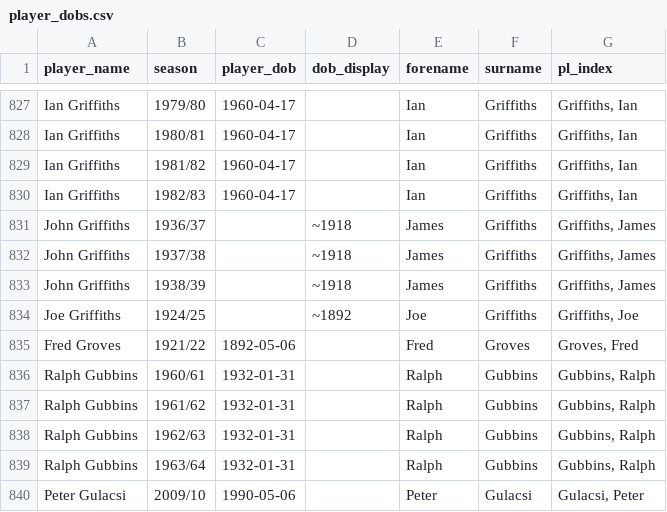
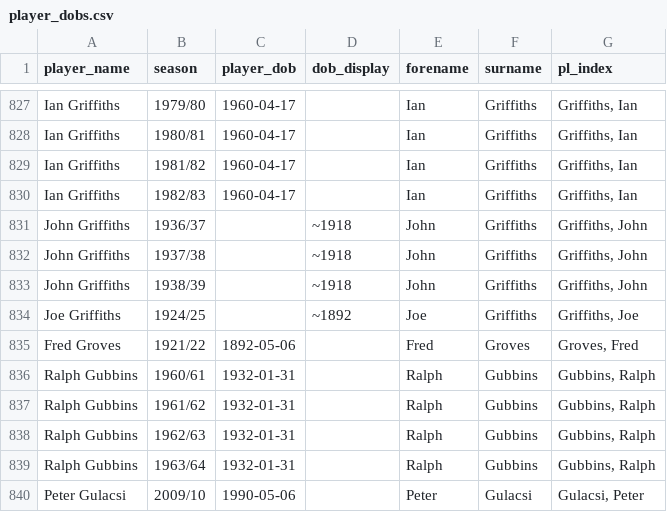
Before and after one commit to petebrown/pre-2023-data-prep, a CSV file: data/player_dobs.csv, drawn as a sheet; only a part is shown, gaps mark what is left out.

Commit message:
James Griffiths -> John

```diff
--- a/data/player_dobs.csv
+++ b/data/player_dobs.csv
@@ -830,5 +830,5 @@ Ian Griffiths,1981/82,1960-04-17,,Ian,Griffiths,"Griffiths, Ian"
 Ian Griffiths,1982/83,1960-04-17,,Ian,Griffiths,"Griffiths, Ian"
-John Griffiths,1936/37,,~1918,James,Griffiths,"Griffiths, James"
-John Griffiths,1937/38,,~1918,James,Griffiths,"Griffiths, James"
-John Griffiths,1938/39,,~1918,James,Griffiths,"Griffiths, James"
+John Griffiths,1936/37,,~1918,John,Griffiths,"Griffiths, John"
+John Griffiths,1937/38,,~1918,John,Griffiths,"Griffiths, John"
+John Griffiths,1938/39,,~1918,John,Griffiths,"Griffiths, John"
 Joe Griffiths,1924/25,,~1892,Joe,Griffiths,"Griffiths, Joe"
```
